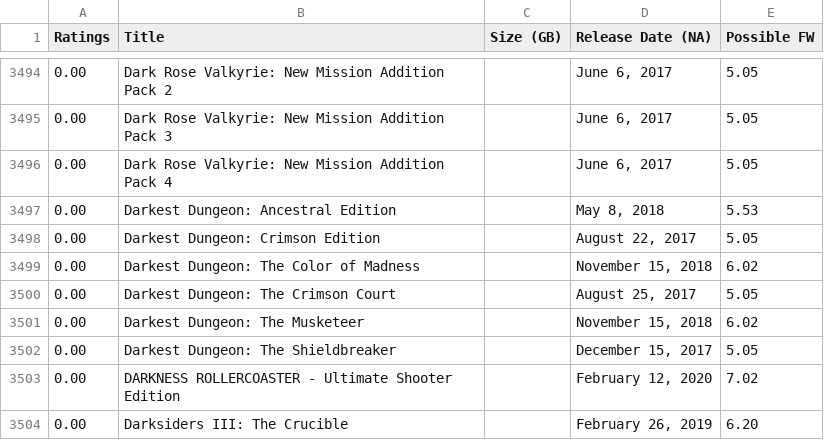
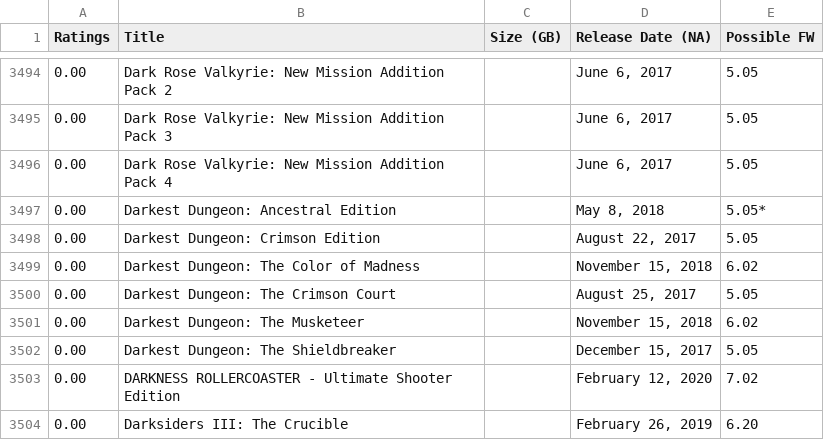
Before and after one commit to OldNero/PS4-Games-List, a CSV file: assets/file/Game-data.csv, drawn as a sheet; only a part is shown, gaps mark what is left out; the diff covers the shown part only.

```diff
--- a/assets/file/Game-data.csv
+++ b/assets/file/Game-data.csv
@@ -3496,3 +3496,3 @@ Ratings,Title,Size (GB),Release Date (NA),Possible FW
 0.00,Dark Rose Valkyrie: New Mission Addition Pack 4,,"June 6, 2017",5.05
-0.00,Darkest Dungeon: Ancestral Edition,,"May 8, 2018",5.53
+0.00,Darkest Dungeon: Ancestral Edition,,"May 8, 2018",5.05*
 0.00,Darkest Dungeon: Crimson Edition,,"August 22, 2017",5.05
```
Also changed, not shown: 5 edited cells elsewhere in this file, 3 other files.
